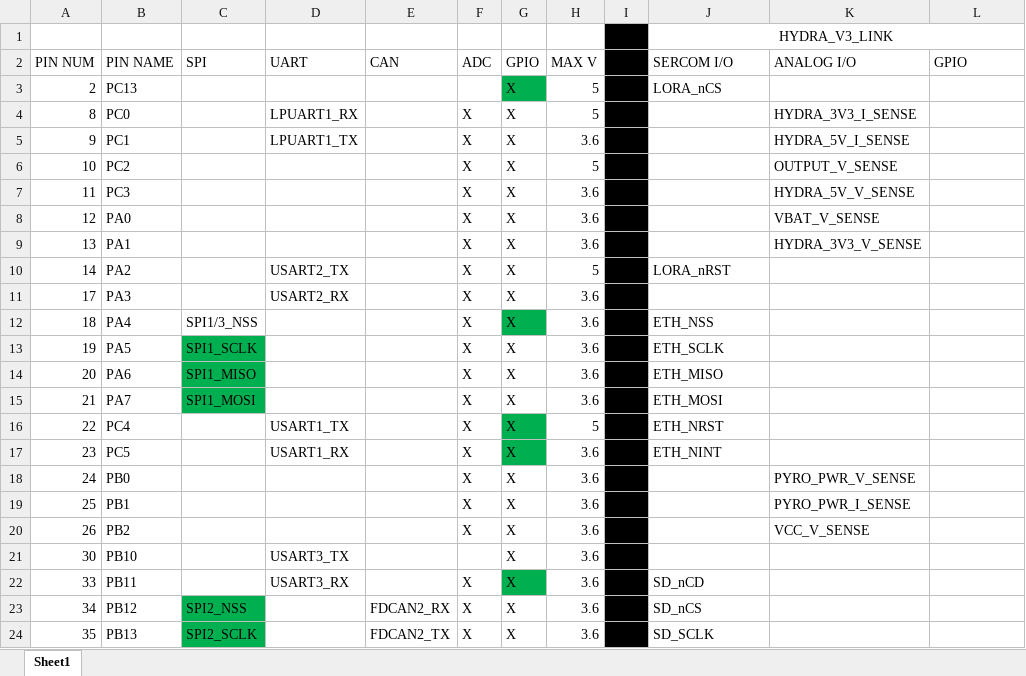
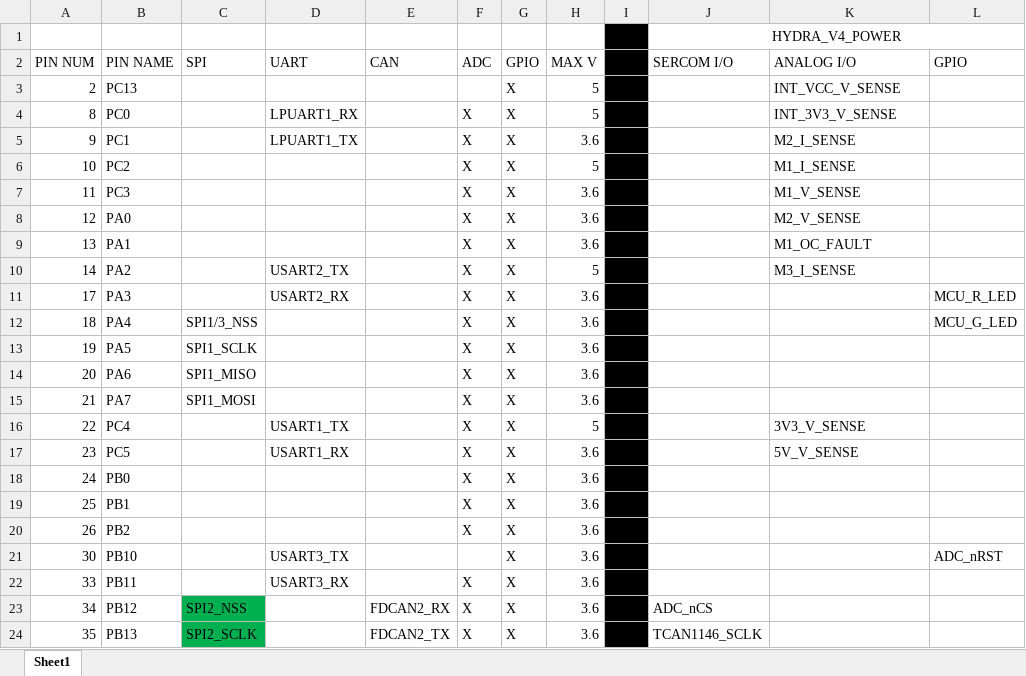
Before and after one commit to Serpopovici163/HYDRA_HARDWARE, an Excel workbook: HYDRA_V4_POWER/STM32G473RET6_PINOUT.xlsx, sheet Sheet1, drawn as a sheet; only a part is shown; values as stored, in another font and other column widths than the file's, no borders; the diff covers the shown part only; the diff names each change by its address in the sheet, - before the commit and + after, or states it on an @@ line.

Commit message:
v4 power layout is almost done, rst and a 3v3 line is left to be routed and then DRC

```diff
--- a/HYDRA_V4_POWER/STM32G473RET6_PINOUT.xlsx (sheet Sheet1)
+++ b/HYDRA_V4_POWER/STM32G473RET6_PINOUT.xlsx (sheet Sheet1)
-J1 (SERCOM I/O): HYDRA_V3_LINK
+J1 (SERCOM I/O): HYDRA_V4_POWER
-G3 fill: #00B050
+G3 fill: none
-J3 (SERCOM I/O): LORA_nCS
+J3 (SERCOM I/O): (empty)
-K3 (ANALOG I/O): (empty)
+K3 (ANALOG I/O): INT_VCC_V_SENSE
-K4 (ANALOG I/O): HYDRA_3V3_I_SENSE
+K4 (ANALOG I/O): INT_3V3_V_SENSE
-K5 (ANALOG I/O): HYDRA_5V_I_SENSE
+K5 (ANALOG I/O): M2_I_SENSE
-K6 (ANALOG I/O): OUTPUT_V_SENSE
+K6 (ANALOG I/O): M1_I_SENSE
-K7 (ANALOG I/O): HYDRA_5V_V_SENSE
+K7 (ANALOG I/O): M1_V_SENSE
-K8 (ANALOG I/O): VBAT_V_SENSE
+K8 (ANALOG I/O): M2_V_SENSE
-K9 (ANALOG I/O): HYDRA_3V3_V_SENSE
+K9 (ANALOG I/O): M1_OC_FAULT
-J10 (SERCOM I/O): LORA_nRST
+J10 (SERCOM I/O): (empty)
-K10 (ANALOG I/O): (empty)
+K10 (ANALOG I/O): M3_I_SENSE
-L11 (GPIO): (empty)
+L11 (GPIO): MCU_R_LED
-G12 fill: #00B050
+G12 fill: none
-J12 (SERCOM I/O): ETH_NSS
+J12 (SERCOM I/O): (empty)
-L12 (GPIO): (empty)
+L12 (GPIO): MCU_G_LED
-C13:C15 fill: #00B050
+C13:C15 fill: none
-J13 (SERCOM I/O): ETH_SCLK
+J13 (SERCOM I/O): (empty)
-J14 (SERCOM I/O): ETH_MISO
+J14 (SERCOM I/O): (empty)
-J15 (SERCOM I/O): ETH_MOSI
+J15 (SERCOM I/O): (empty)
-G16:G17 fill: #00B050
+G16:G17 fill: none
-J16 (SERCOM I/O): ETH_NRST
+J16 (SERCOM I/O): (empty)
-K16 (ANALOG I/O): (empty)
+K16 (ANALOG I/O): 3V3_V_SENSE
-J17 (SERCOM I/O): ETH_NINT
+J17 (SERCOM I/O): (empty)
-K17 (ANALOG I/O): (empty)
+K17 (ANALOG I/O): 5V_V_SENSE
-K18 (ANALOG I/O): PYRO_PWR_V_SENSE
+K18 (ANALOG I/O): (empty)
-K19 (ANALOG I/O): PYRO_PWR_I_SENSE
+K19 (ANALOG I/O): (empty)
-K20 (ANALOG I/O): VCC_V_SENSE
+K20 (ANALOG I/O): (empty)
-L21 (GPIO): (empty)
+L21 (GPIO): ADC_nRST
-G22 fill: #00B050
+G22 fill: none
-J22 (SERCOM I/O): SD_nCD
+J22 (SERCOM I/O): (empty)
-J23 (SERCOM I/O): SD_nCS
+J23 (SERCOM I/O): ADC_nCS
-J24 (SERCOM I/O): SD_SCLK
+J24 (SERCOM I/O): TCAN1146_SCLK
```
Also changed, not shown: 32 edited cells and cell formats elsewhere in this sheet, 25 other files.
